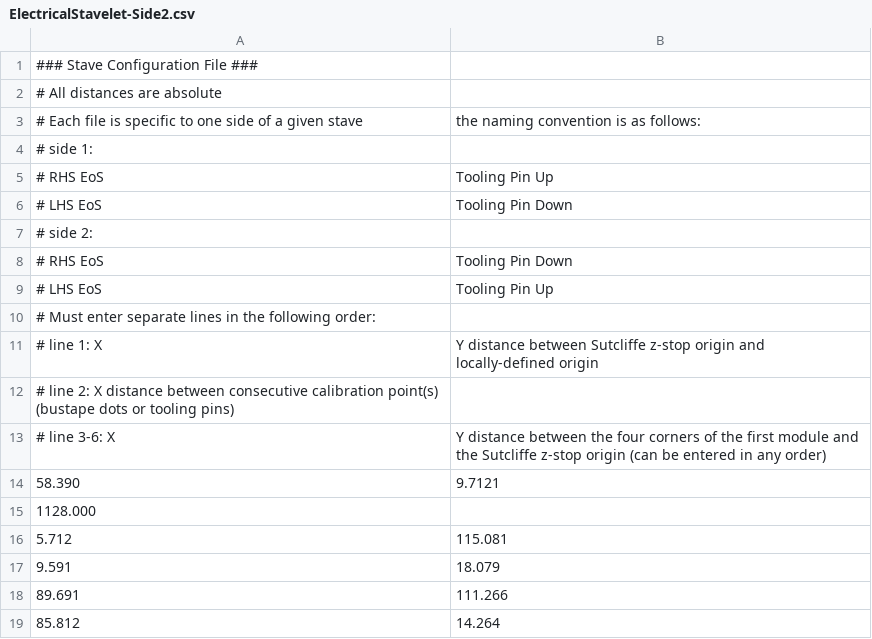
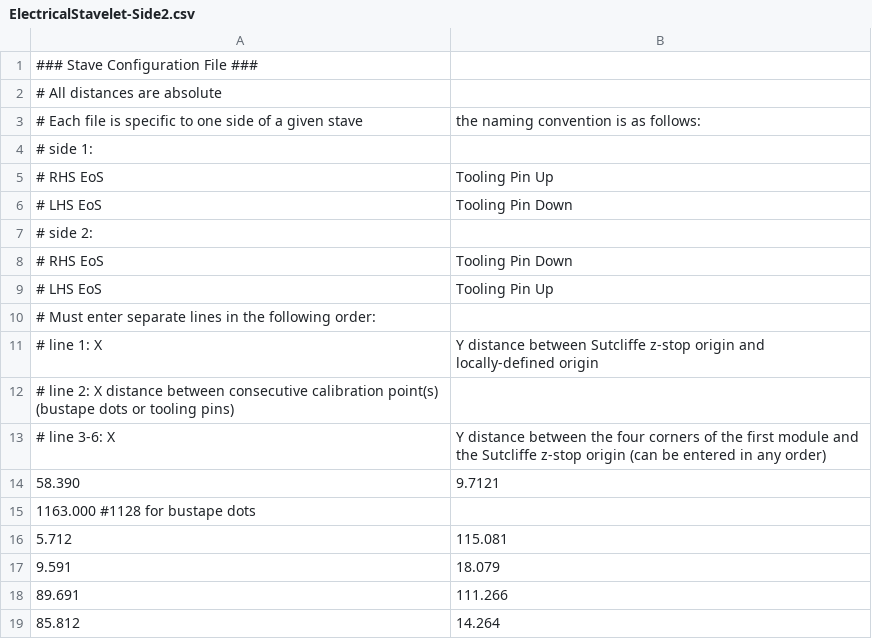
Before and after one commit to sciollalab/BNL_ThermomechanicalStave, a CSV file: ConfigFiles/ElectricalStavelet-Side2.csv, drawn as a sheet.

```diff
--- a/ConfigFiles/ElectricalStavelet-Side2.csv
+++ b/ConfigFiles/ElectricalStavelet-Side2.csv
@@ -14,3 +14,3 @@
 58.390, 9.7121
-1128.000
+1163.000 #1128 for bustape dots
 5.712, 115.081
```
Also changed, not shown: 16 other files.
